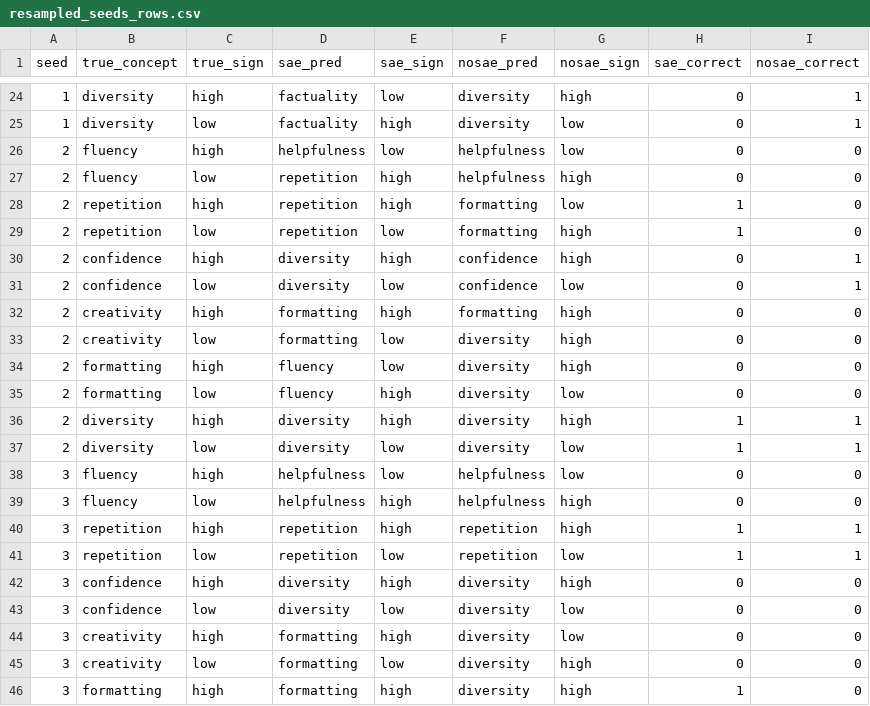
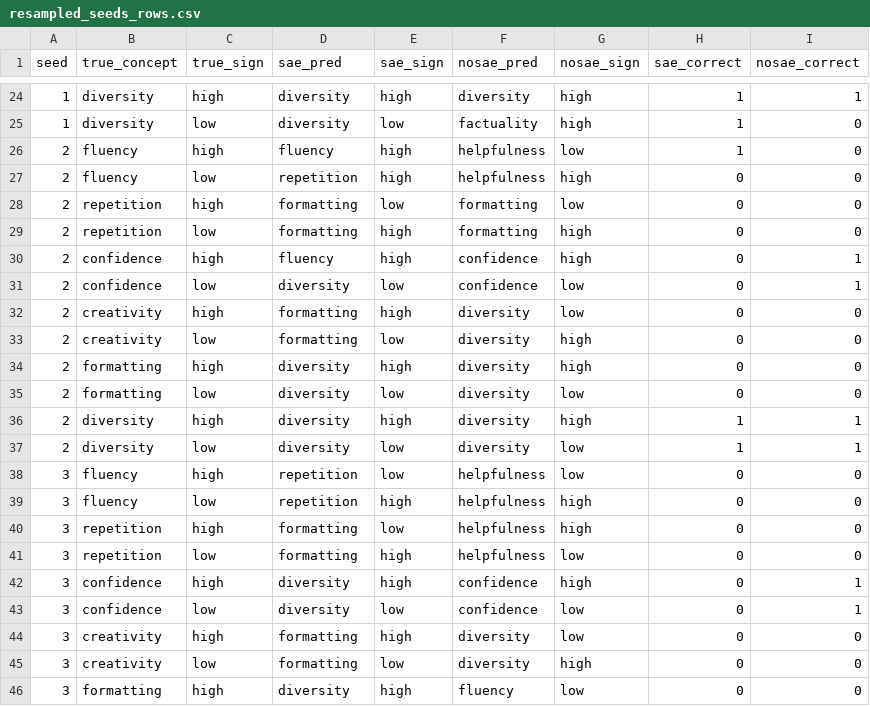
Before and after one commit to RachelFreedman/LoRe-BasisInterp, a CSV file: results/planted/resampled_seeds_rows.csv, drawn as a sheet; only a part is shown, gaps mark what is left out; the diff covers the shown part only.

```diff
--- a/results/planted/resampled_seeds_rows.csv
+++ b/results/planted/resampled_seeds_rows.csv
@@ -24,23 +24,23 @@ seed,true_concept,true_sign,sae_pred,sae_sign,nosae_pred,nosae_sign,sae_correct,
-1,diversity,high,factuality,low,diversity,high,0,1
-1,diversity,low,factuality,high,diversity,low,0,1
-2,fluency,high,helpfulness,low,helpfulness,low,0,0
+1,diversity,high,diversity,high,diversity,high,1,1
+1,diversity,low,diversity,low,factuality,high,1,0
+2,fluency,high,fluency,high,helpfulness,low,1,0
 2,fluency,low,repetition,high,helpfulness,high,0,0
-2,repetition,high,repetition,high,formatting,low,1,0
-2,repetition,low,repetition,low,formatting,high,1,0
-2,confidence,high,diversity,high,confidence,high,0,1
+2,repetition,high,formatting,low,formatting,low,0,0
+2,repetition,low,formatting,high,formatting,high,0,0
+2,confidence,high,fluency,high,confidence,high,0,1
 2,confidence,low,diversity,low,confidence,low,0,1
-2,creativity,high,formatting,high,formatting,high,0,0
+2,creativity,high,formatting,high,diversity,low,0,0
 2,creativity,low,formatting,low,diversity,high,0,0
-2,formatting,high,fluency,low,diversity,high,0,0
-2,formatting,low,fluency,high,diversity,low,0,0
+2,formatting,high,diversity,high,diversity,high,0,0
+2,formatting,low,diversity,low,diversity,low,0,0
 2,diversity,high,diversity,high,diversity,high,1,1
 2,diversity,low,diversity,low,diversity,low,1,1
-3,fluency,high,helpfulness,low,helpfulness,low,0,0
-3,fluency,low,helpfulness,high,helpfulness,high,0,0
-3,repetition,high,repetition,high,repetition,high,1,1
-3,repetition,low,repetition,low,repetition,low,1,1
-3,confidence,high,diversity,high,diversity,high,0,0
-3,confidence,low,diversity,low,diversity,low,0,0
+3,fluency,high,repetition,low,helpfulness,low,0,0
+3,fluency,low,repetition,high,helpfulness,high,0,0
+3,repetition,high,formatting,low,helpfulness,high,0,0
+3,repetition,low,formatting,high,helpfulness,low,0,0
+3,confidence,high,diversity,high,confidence,high,0,1
+3,confidence,low,diversity,low,confidence,low,0,1
 3,creativity,high,formatting,high,diversity,low,0,0
 3,creativity,low,formatting,low,diversity,high,0,0
-3,formatting,high,formatting,high,diversity,high,1,0
+3,formatting,high,diversity,high,fluency,low,0,0
```
Also changed, not shown: 153 edited cells elsewhere in this file, results/planted/fixed_split_seeds_rows.csv, results/planted/planted_naming.csv, 13 other files.
